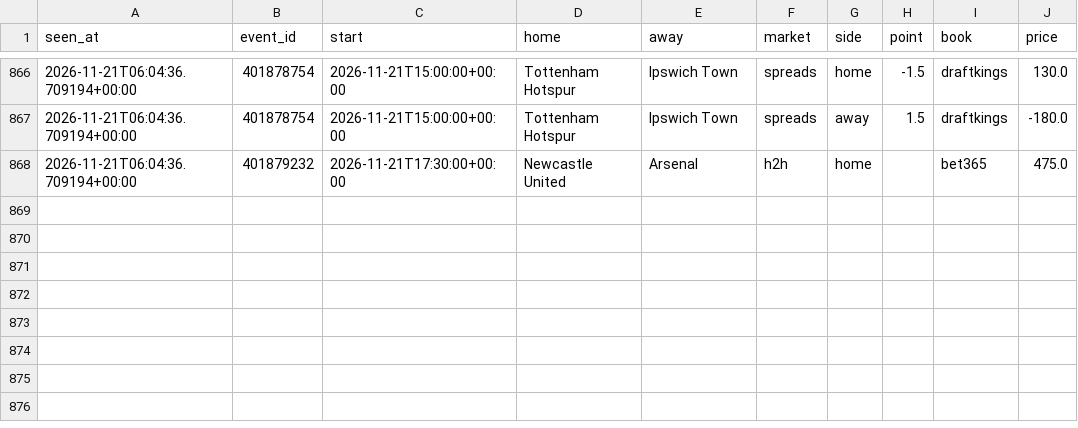
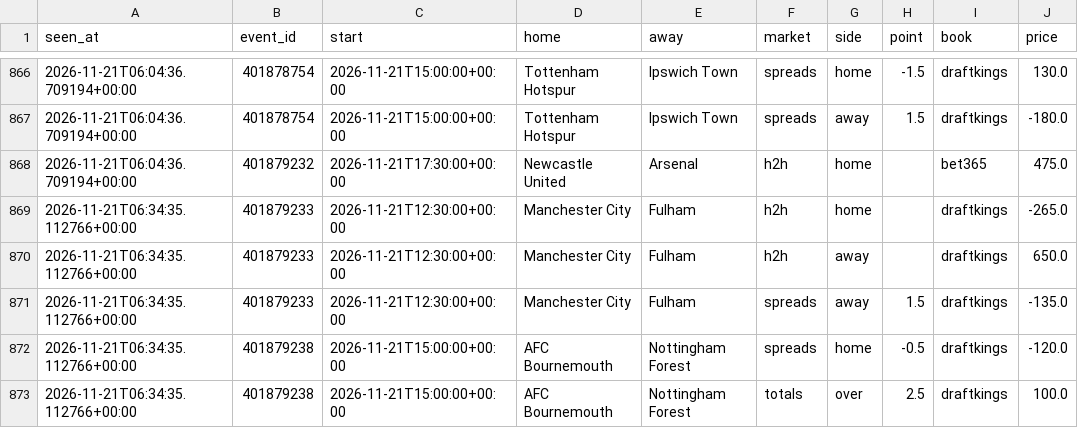
Before and after one commit to tdrey10/sports, a CSV file: data/odds/epl/2026-11.csv, drawn as a sheet; only a part is shown, gaps mark what is left out; the diff names each change by its address in the sheet, - before the commit and + after, or states it on an @@ line.

```diff
--- a/data/odds/epl/2026-11.csv
+++ b/data/odds/epl/2026-11.csv
+row 869: 2026-11-21T06:34:35.112766+00:00 | 401879233 | 2026-11-21T12:30:00+00:00 | Manchester City | Fulham | h2h | home |  | draftkings | -265.0
+row 870: 2026-11-21T06:34:35.112766+00:00 | 401879233 | 2026-11-21T12:30:00+00:00 | Manchester City | Fulham | h2h | away |  | draftkings | 650.0
+row 871: 2026-11-21T06:34:35.112766+00:00 | 401879233 | 2026-11-21T12:30:00+00:00 | Manchester City | Fulham | spreads | away | 1.5 | draftkings | -135.0
+row 872: 2026-11-21T06:34:35.112766+00:00 | 401879238 | 2026-11-21T15:00:00+00:00 | AFC Bournemouth | Nottingham Forest | spreads | home | -0.5 | draftkings | -120.0
+row 873: 2026-11-21T06:34:35.112766+00:00 | 401879238 | 2026-11-21T15:00:00+00:00 | AFC Bournemouth | Nottingham Forest | totals | over | 2.5 | draftkings | 100.0
```
Also changed, not shown: data/odds/bundesliga/2026-11.csv, data/odds/laliga/2026-11.csv, 18 other files.
